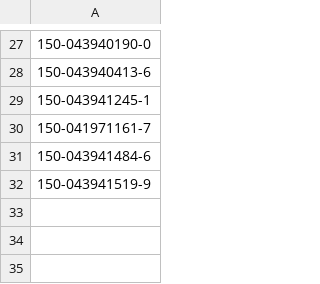
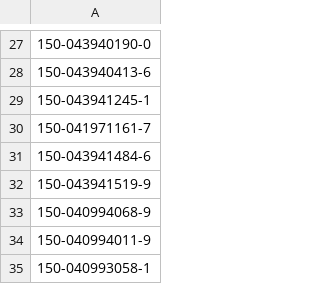
Before and after one commit to covid19-vaccine/esr21-reports, a CSV file: esr21_reports/static/esr21_reports/reactogenicity/ae_reactogenicity.csv, drawn as a sheet; only a part is shown, gaps mark what is left out; the diff names each change by its address in the sheet, - before the commit and + after, or states it on an @@ line.

```diff
--- a/esr21_reports/static/esr21_reports/reactogenicity/ae_reactogenicity.csv
+++ b/esr21_reports/static/esr21_reports/reactogenicity/ae_reactogenicity.csv
+row 33: 150-040994068-9
+row 34: 150-040994011-9
+row 35: 150-040993058-1
```
Also changed, not shown: 1 other file.
